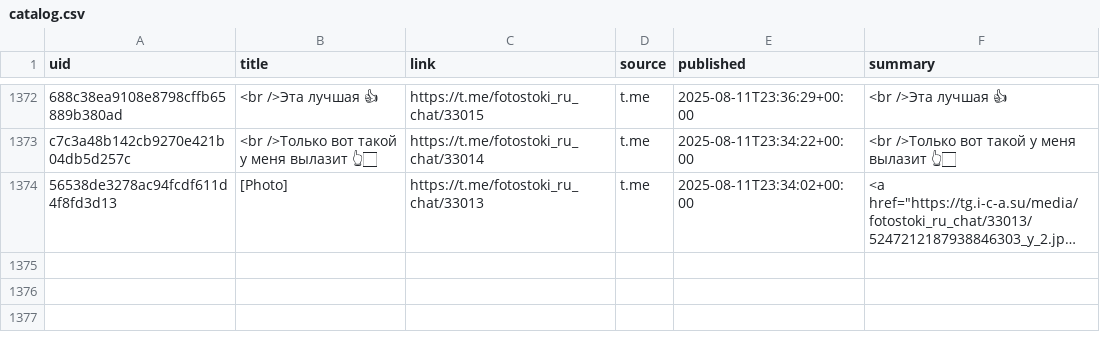
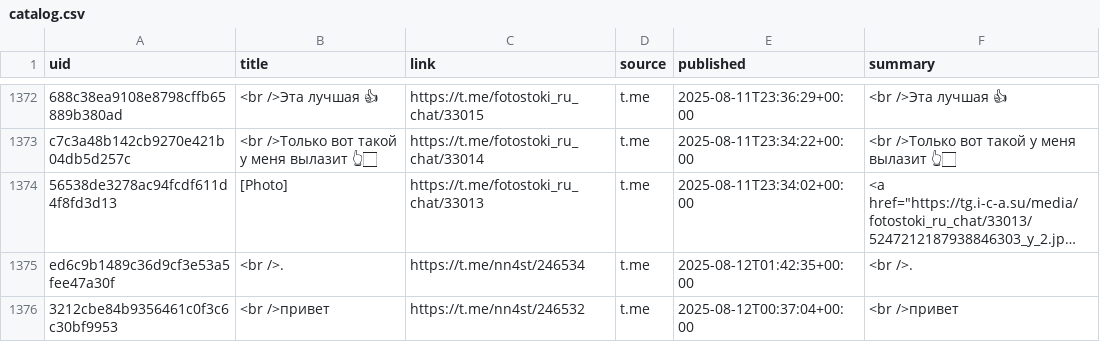
Before and after one commit to ViShark2882/niche-hub, a CSV file: data/catalog.csv, drawn as a sheet; only a part is shown, gaps mark what is left out; long unchanged cells end in …; the diff names each change by its address in the sheet, - before the commit and + after, or states it on an @@ line.

Commit message:
update catalog

```diff
--- a/data/catalog.csv
+++ b/data/catalog.csv
+row 1375: ed6c9b1489c36d9cf3e53a5fee47a30f | <br />. | https://t.me/nn4st/246534 | t.me | 2025-08-12T01:42:35+00:00 | <br />.
+row 1376: 3212cbe84b9356461c0f3c6c30bf9953 | <br />привет | https://t.me/nn4st/246532 | t.me | 2025-08-12T00:37:04+00:00 | <br />привет
```
